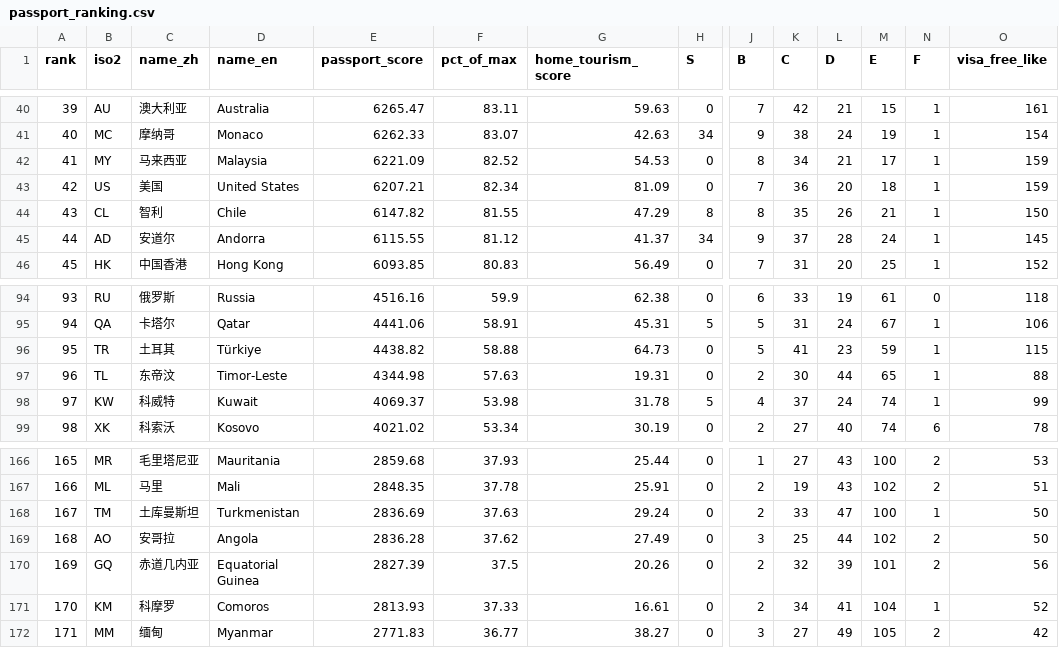
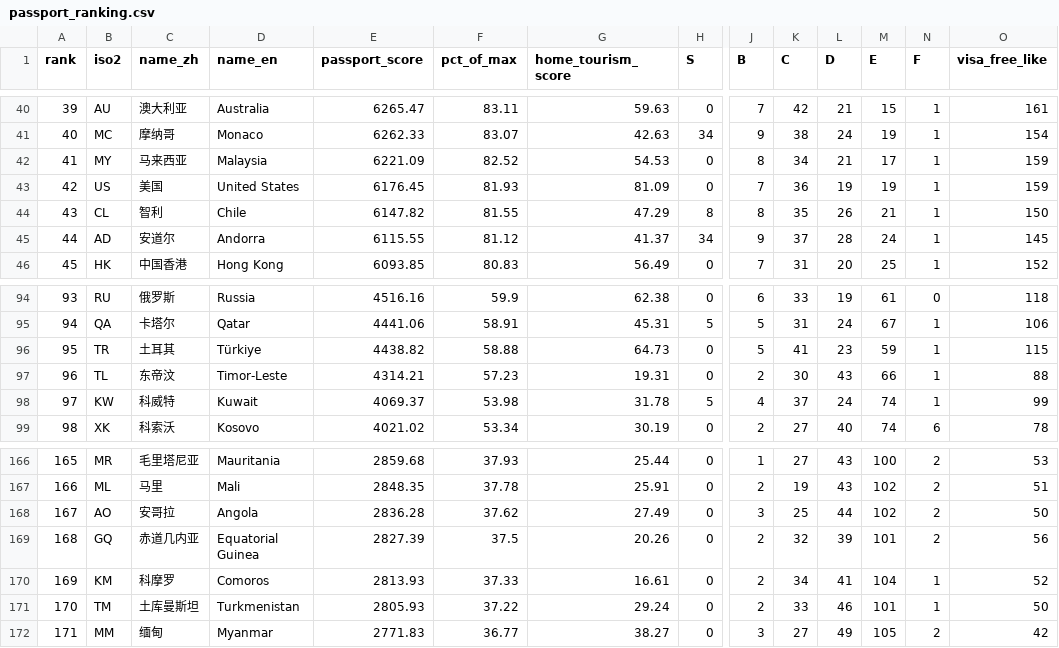
Before and after one commit to 3128065003xshi-bot/passport-real-ranking, a CSV file: data/processed/passport_ranking.csv, drawn as a sheet; only a part is shown, gaps mark what is left out; removed rows and columns are numbered as before the commit, all else as after; rows hold the shown columns only; the diff names each change by its address in the sheet, - before the commit and + after, or states it on an @@ line.

```diff
--- a/data/processed/passport_ranking.csv
+++ b/data/processed/passport_ranking.csv
-E43 (passport_score): 6207.21
+E43 (passport_score): 6176.45
-F43 (pct_of_max): 82.34
+F43 (pct_of_max): 81.93
-L43 (D): 20
+L43 (D): 19
-M43 (E): 18
+M43 (E): 19
-E97 (passport_score): 4344.98
+E97 (passport_score): 4314.21
-F97 (pct_of_max): 57.63
+F97 (pct_of_max): 57.23
-L97 (D): 44
+L97 (D): 43
-M97 (E): 65
+M97 (E): 66
-row 168: 167 | TM | 土库曼斯坦 | Turkmenistan | 2836.69 | 37.63 | 29.24 | 0 | 2 | 33 | 47 | 100 | 1 | 50
-A168 (rank): 168
+A168 (rank): 167
-A169 (rank): 169
+A169 (rank): 168
-A170 (rank): 170
+A170 (rank): 169
+row 171: 170 | TM | 土库曼斯坦 | Turkmenistan | 2805.93 | 37.22 | 29.24 | 0 | 2 | 33 | 46 | 101 | 1 | 50
```
Also changed, not shown: data/processed/visa_matrix_wide.csv, data/raw/visa_overrides.csv, 1 other file.
